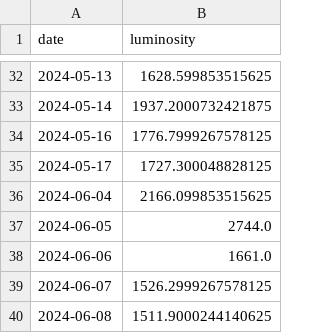
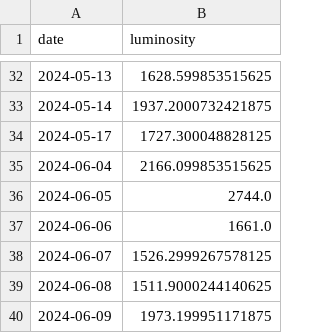
Before and after one commit to menantlanalysis/menantlanalysis.github.io, a CSV file: tables/syria/quneitra/data.csv, drawn as a sheet; only a part is shown, gaps mark what is left out; the shorter side is filled out with more unchanged rows.

Commit message:
🔄 Update website data and plots

```diff
--- a/tables/syria/quneitra/data.csv
+++ b/tables/syria/quneitra/data.csv
@@ -33,3 +33,2 @@ date,luminosity
 2024-05-14,1937.2000732421875
-2024-05-16,1776.7999267578125
 2024-05-17,1727.300048828125
```
Also changed, not shown: tables/syria/ar_raqqah/data.csv, tables/syria/as_suwayda'/data.csv, 26 other files.
